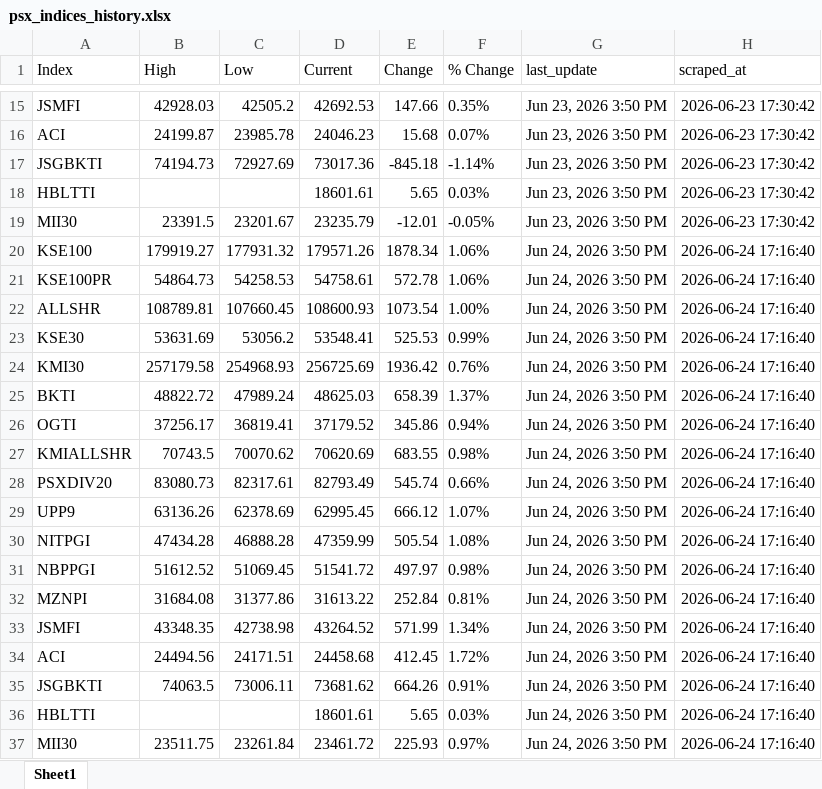
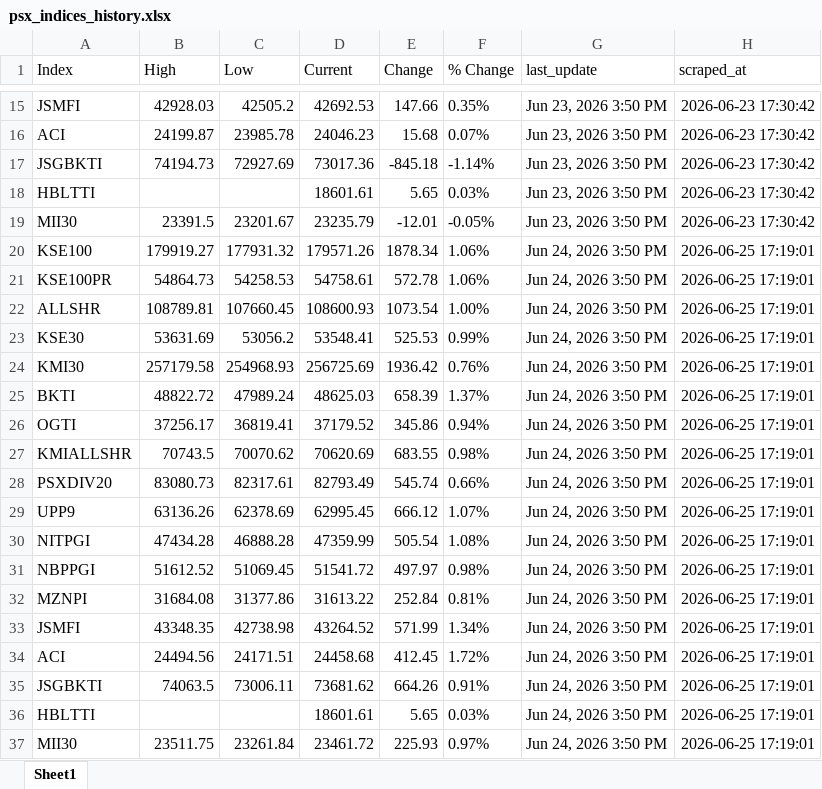
Before and after one commit to research199413-lgtm/varelix-kyrion, an Excel workbook: data/psx_indices_history.xlsx, sheet Sheet1, drawn as a sheet; only a part is shown, gaps mark what is left out; values as stored, in another font and other column widths than the file's, no borders; the diff names each change by its address in the sheet, - before the commit and + after, or states it on an @@ line.

```diff
--- a/data/psx_indices_history.xlsx (sheet Sheet1)
+++ b/data/psx_indices_history.xlsx (sheet Sheet1)
-H20:H37 (scraped_at): 2026-06-24 17:16:40
+H20:H37 (scraped_at): 2026-06-25 17:19:01
```
